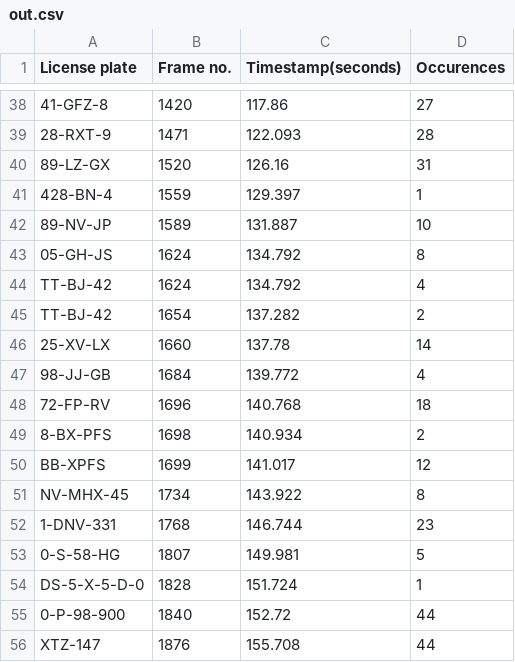
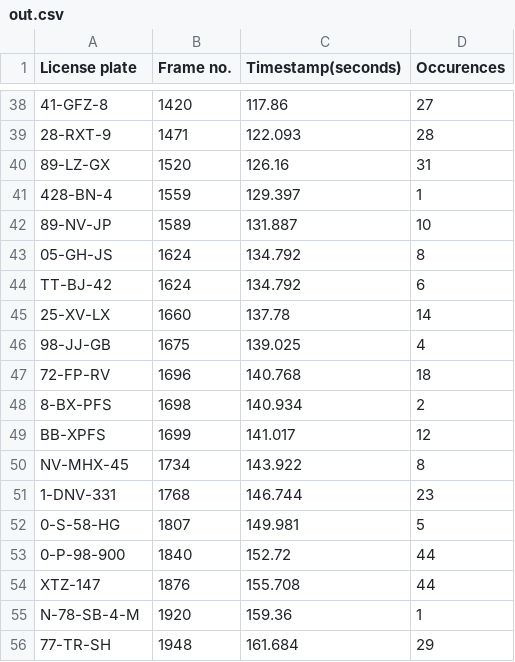
Before and after one commit to MikaZeilstra/IM_18, a CSV file: out.csv, drawn as a sheet; only a part is shown, gaps mark what is left out; the shorter side is filled out with more unchanged rows; removed rows and columns are numbered as before the commit, all else as after; the diff names each change by its address in the sheet, - before the commit and + after, or states it on an @@ line.

```diff
--- a/out.csv
+++ b/out.csv
-D44 (Occurences): 4
+D44 (Occurences): 6
-row 45: TT-BJ-42 | 1654 | 137.282 | 2
-B46 (Frame no.): 1684
+B46 (Frame no.): 1675
-C46 (Timestamp(seconds)): 139.772
+C46 (Timestamp(seconds)): 139.025
-row 54: DS-5-X-5-D-0 | 1828 | 151.724 | 1
```
Also changed, not shown: 1 other file.
